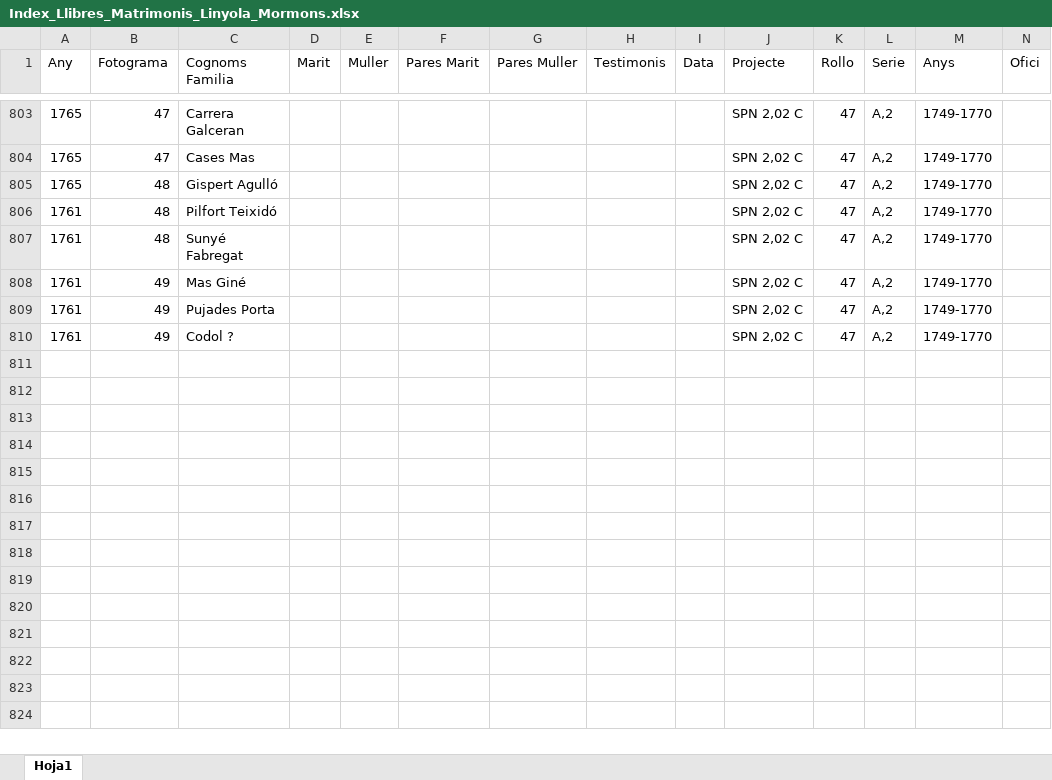
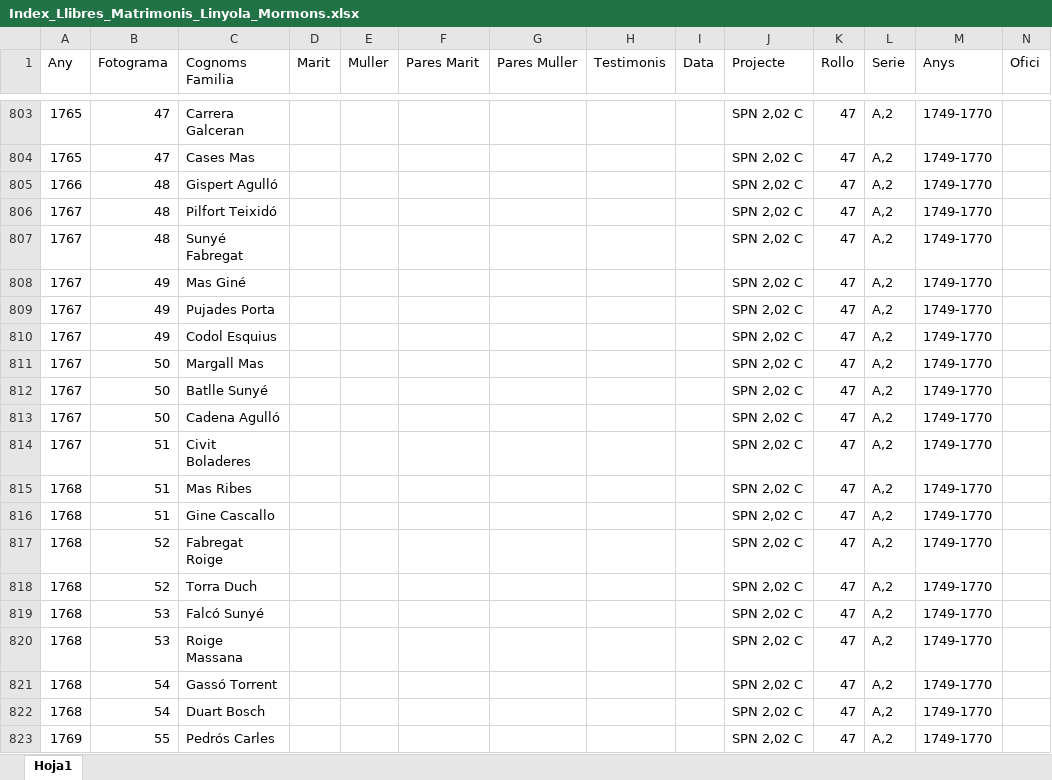
Before and after one commit to arbreFamiliar/DadesGenerals, an Excel workbook: Bisbats/Catalunya/Seu Urgell/Linyola/Sacraments/Matrimonis/Index_Llibres_Matrimonis_Linyola_Mormons.xlsx, sheet Hoja1, drawn as a sheet; only a part is shown, gaps mark what is left out; values as stored, in another font and other column widths than the file's, no borders; the diff covers the shown part only; the diff names each change by its address in the sheet, - before the commit and + after, or states it on an @@ line.

Commit message:
afegint dades matrimonis 1693-1749 fins pàg 14

```diff
--- a/Bisbats/Catalunya/Seu Urgell/Linyola/Sacraments/Matrimonis/Index_Llibres_Matrimonis_Linyola_Mormons.xlsx (sheet Hoja1)
+++ b/Bisbats/Catalunya/Seu Urgell/Linyola/Sacraments/Matrimonis/Index_Llibres_Matrimonis_Linyola_Mormons.xlsx (sheet Hoja1)
-A805 (Any): 1765
+A805 (Any): 1766
-A806:A810 (Any): 1761
+A806:A810 (Any): 1767
-C810 (Cognoms Familia): Codol ?
+C810 (Cognoms Familia): Codol Esquius
+row 811: 1767 | 50 | Margall Mas |  |  |  |  |  |  | SPN 2,02 C | 47 | A,2 | 1749-1770
+row 812: 1767 | 50 | Batlle Sunyé |  |  |  |  |  |  | SPN 2,02 C | 47 | A,2 | 1749-1770
+row 813: 1767 | 50 | Cadena Agulló |  |  |  |  |  |  | SPN 2,02 C | 47 | A,2 | 1749-1770
+row 814: 1767 | 51 | Civit Boladeres |  |  |  |  |  |  | SPN 2,02 C | 47 | A,2 | 1749-1770
+row 815: 1768 | 51 | Mas Ribes |  |  |  |  |  |  | SPN 2,02 C | 47 | A,2 | 1749-1770
+row 816: 1768 | 51 | Gine Cascallo |  |  |  |  |  |  | SPN 2,02 C | 47 | A,2 | 1749-1770
+row 817: 1768 | 52 | Fabregat Roige |  |  |  |  |  |  | SPN 2,02 C | 47 | A,2 | 1749-1770
+row 818: 1768 | 52 | Torra Duch |  |  |  |  |  |  | SPN 2,02 C | 47 | A,2 | 1749-1770
+row 819: 1768 | 53 | Falcó Sunyé |  |  |  |  |  |  | SPN 2,02 C | 47 | A,2 | 1749-1770
+row 820: 1768 | 53 | Roige Massana |  |  |  |  |  |  | SPN 2,02 C | 47 | A,2 | 1749-1770
+row 821: 1768 | 54 | Gassó Torrent |  |  |  |  |  |  | SPN 2,02 C | 47 | A,2 | 1749-1770
+row 822: 1768 | 54 | Duart Bosch |  |  |  |  |  |  | SPN 2,02 C | 47 | A,2 | 1749-1770
+row 823: 1769 | 55 | Pedrós Carles |  |  |  |  |  |  | SPN 2,02 C | 47 | A,2 | 1749-1770
```
Also changed, not shown: 71 added rows elsewhere in this sheet.
